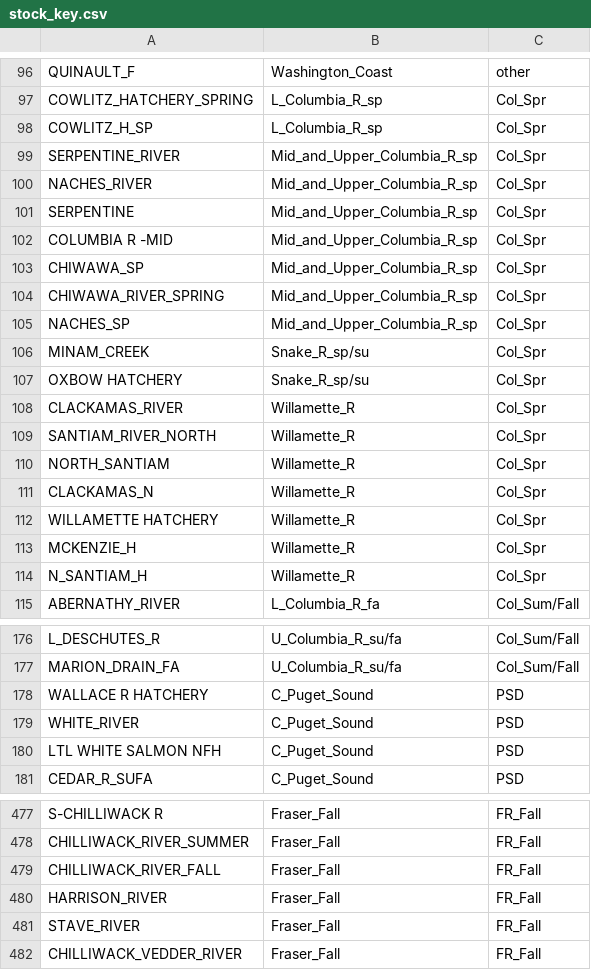
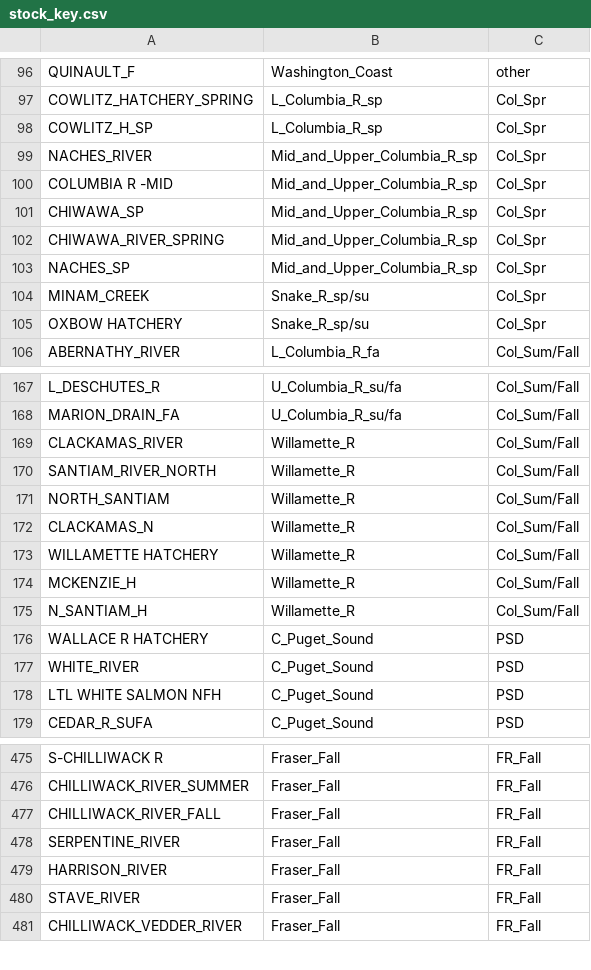
Before and after one commit to Pacific-salmon-assess/chinAvailability, a CSV file: data/stock_key.csv, drawn as a sheet; only a part is shown, gaps mark what is left out; removed rows and columns are numbered as before the commit, all else as after; the diff covers the shown part only; the diff names each change by its address in the sheet, - before the commit and + after, or states it on an @@ line.

```diff
--- a/data/stock_key.csv
+++ b/data/stock_key.csv
-row 99: SERPENTINE_RIVER | Mid_and_Upper_Columbia_R_sp | Col_Spr
-row 101: SERPENTINE | Mid_and_Upper_Columbia_R_sp | Col_Spr
-row 108: CLACKAMAS_RIVER | Willamette_R | Col_Spr
-row 109: SANTIAM_RIVER_NORTH | Willamette_R | Col_Spr
-row 110: NORTH_SANTIAM | Willamette_R | Col_Spr
-row 111: CLACKAMAS_N | Willamette_R | Col_Spr
-row 112: WILLAMETTE HATCHERY | Willamette_R | Col_Spr
-row 113: MCKENZIE_H | Willamette_R | Col_Spr
-row 114: N_SANTIAM_H | Willamette_R | Col_Spr
+row 169: CLACKAMAS_RIVER | Willamette_R | Col_Sum/Fall
+row 170: SANTIAM_RIVER_NORTH | Willamette_R | Col_Sum/Fall
+row 171: NORTH_SANTIAM | Willamette_R | Col_Sum/Fall
+row 172: CLACKAMAS_N | Willamette_R | Col_Sum/Fall
+row 173: WILLAMETTE HATCHERY | Willamette_R | Col_Sum/Fall
+row 174: MCKENZIE_H | Willamette_R | Col_Sum/Fall
+row 175: N_SANTIAM_H | Willamette_R | Col_Sum/Fall
+row 478: SERPENTINE_RIVER | Fraser_Fall | FR_Fall
```
Also changed, not shown: 1 added row elsewhere in this file, data/rec/finalStockList_Sep2024.csv, 14 other files.
